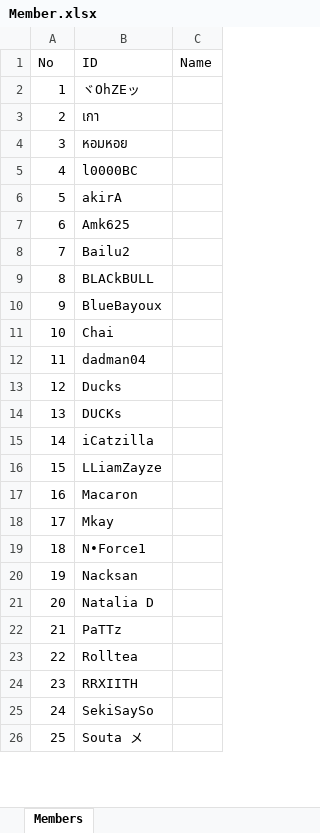
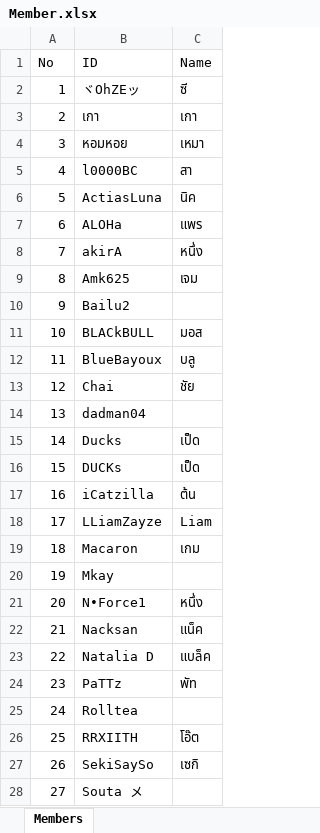
Before and after one commit to game-gomamon/gvgplaner, an Excel workbook: Member.xlsx, sheet Members, drawn as a sheet; only a part is shown; values as stored, in another font and other column widths than the file's, no borders; addresses are those after the commit; the diff covers the shown part only; the diff names each change by its address in the sheet, - before the commit and + after, or states it on an @@ line.

```diff
--- a/Member.xlsx (sheet Members)
+++ b/Member.xlsx (sheet Members)
-C2 (Name): (empty)
+C2 (Name): ซี
-C3 (Name): (empty)
+C3 (Name): เกา
-C4 (Name): (empty)
+C4 (Name): เหมา
-C5 (Name): (empty)
+C5 (Name): สา
+row 6: 5 | ActiasLuna | นิค
+row 7: 6 | ALOHa | แพร
@@ column A (No) renumbered from row 8 down @@
-C8 (Name): (empty)
+C8 (Name): หนึ่ง
-C9 (Name): (empty)
+C9 (Name): เจม
-C11 (Name): (empty)
+C11 (Name): มอส
-C12 (Name): (empty)
+C12 (Name): บลู
-C13 (Name): (empty)
+C13 (Name): ชัย
-C15:C16 (Name): (empty)
+C15:C16 (Name): เป็ด
-C17 (Name): (empty)
+C17 (Name): ต้น
-C18 (Name): (empty)
+C18 (Name): Liam
-C19 (Name): (empty)
+C19 (Name): เกม
-C21 (Name): (empty)
+C21 (Name): หนึ่ง
-C22 (Name): (empty)
+C22 (Name): แน็ค
-C23 (Name): (empty)
+C23 (Name): แบล็ค
-C24 (Name): (empty)
+C24 (Name): พัท
-C26 (Name): (empty)
+C26 (Name): โอ๊ต
-C27 (Name): (empty)
+C27 (Name): เซกิ
```
Also changed, not shown: 3 edited cells elsewhere in this sheet, 1 other file.
